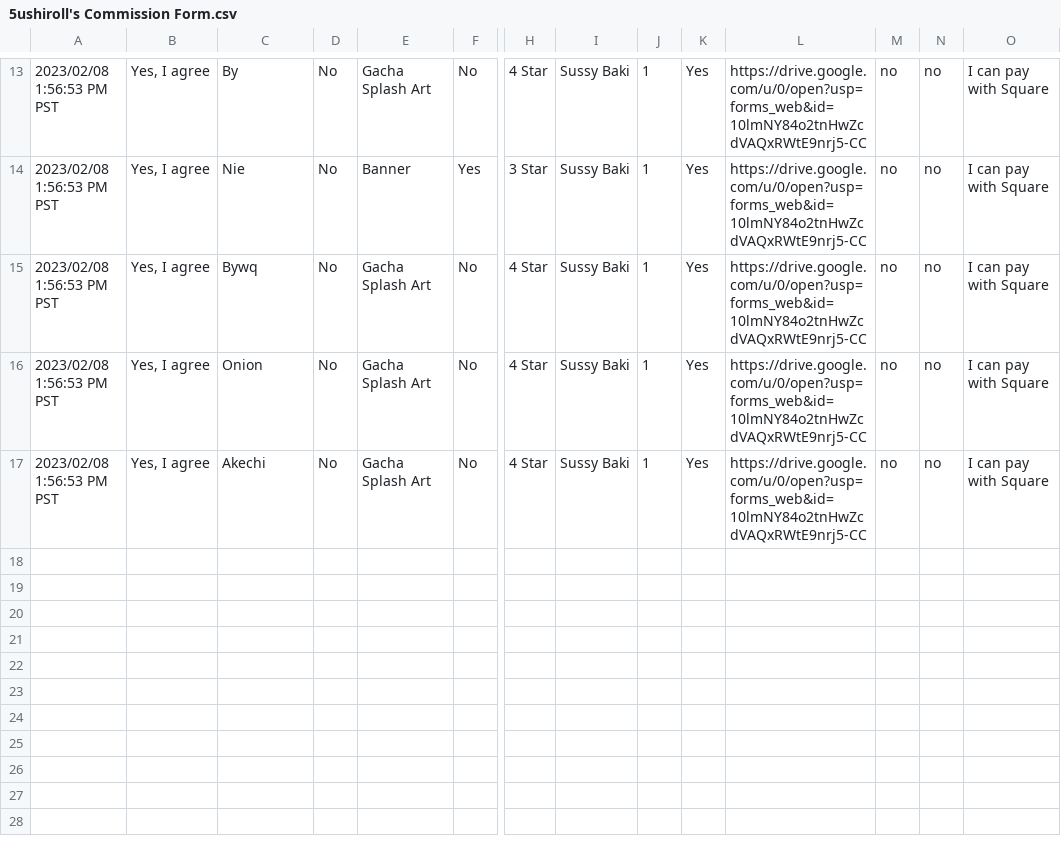
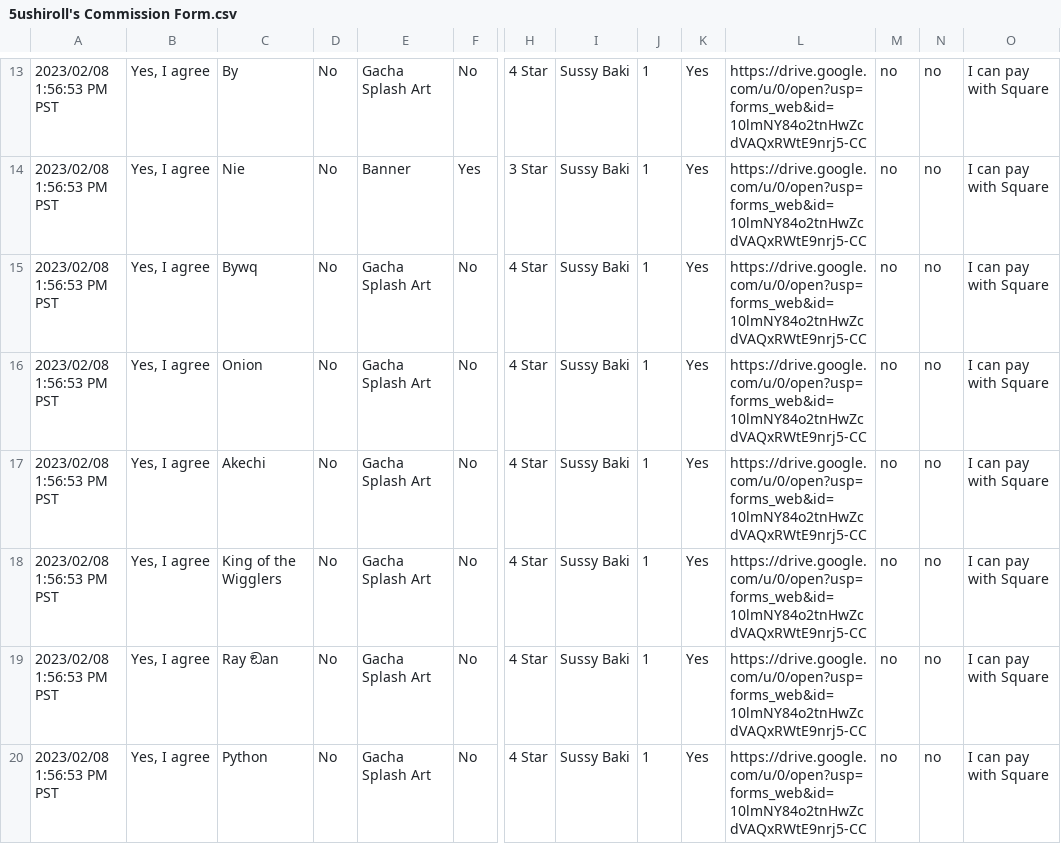
Before and after one commit to Frictionizing/Python-5ushiroll-Carrd-Text, a CSV file: CarrdTextGenerator/5ushiroll's Commission Form.csv, drawn as a sheet; only a part is shown, gaps mark what is left out; rows hold the shown columns only; the diff names each change by its address in the sheet, - before the commit and + after, or states it on an @@ line.

Commit message:
UI and Backend
Backend - price sheet now saves edits
Front end - UI upgrade

```diff
--- a/CarrdTextGenerator/5ushiroll's Commission Form.csv
+++ b/CarrdTextGenerator/5ushiroll's Commission Form.csv
+row 18: 2023/02/08 1:56:53 PM PST | Yes, I agree | King of the Wigglers | No | Gacha Splash Art | No | 4 Star | Sussy Baki | 1 | Yes | https://drive.google.com/u/0/open?usp=forms_web&id=10lmNY84o2tnHwZcdVAQxRWtE9nrj5-CC | no | no | I can pay with Square
+row 19: 2023/02/08 1:56:53 PM PST | Yes, I agree | Ray ඞan | No | Gacha Splash Art | No | 4 Star | Sussy Baki | 1 | Yes | https://drive.google.com/u/0/open?usp=forms_web&id=10lmNY84o2tnHwZcdVAQxRWtE9nrj5-CC | no | no | I can pay with Square
+row 20: 2023/02/08 1:56:53 PM PST | Yes, I agree | Python | No | Gacha Splash Art | No | 4 Star | Sussy Baki | 1 | Yes | https://drive.google.com/u/0/open?usp=forms_web&id=10lmNY84o2tnHwZcdVAQxRWtE9nrj5-CC | no | no | I can pay with Square
```
Also changed, not shown: 10 other files.
